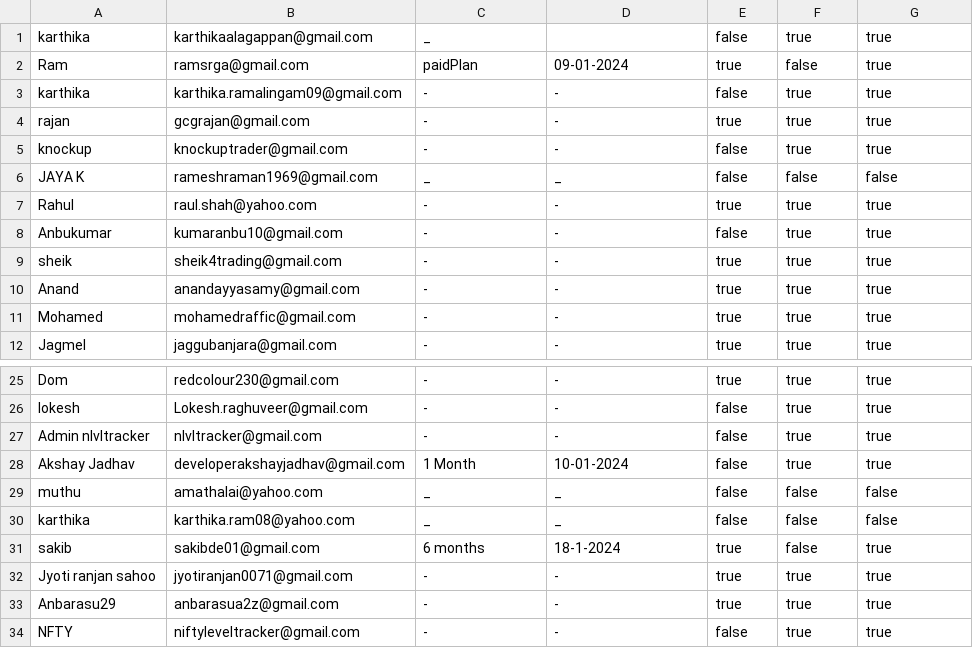
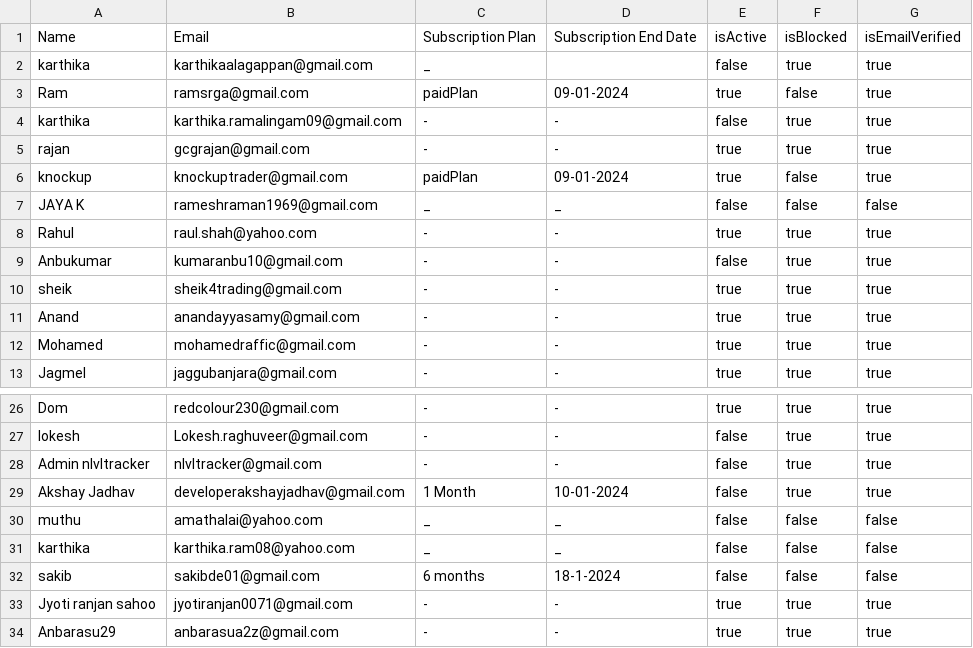
Before and after one commit to developerakkoo/Stonks-API, a CSV file: public/all-user-data.csv, drawn as a sheet; only a part is shown, gaps mark what is left out; the shorter side is filled out with more unchanged rows.

```diff
--- a/public/all-user-data.csv
+++ b/public/all-user-data.csv
@@ -1 +1,2 @@
+Name,Email,Subscription Plan,Subscription End Date,isActive,isBlocked,isEmailVerified
 karthika ,karthikaalagappan@gmail.com,_,,false,true,true
@@ -4,3 +5,3 @@ karthika,karthika.ramalingam09@gmail.com,-,-,false,true,true
 rajan,gcgrajan@gmail.com,-,-,true,true,true
-knockup,knockuptrader@gmail.com,-,-,false,true,true
+knockup,knockuptrader@gmail.com,paidPlan,09-01-2024,true,false,true
 JAYA K,rameshraman1969@gmail.com,_,_,false,false,false
@@ -30,3 +31,3 @@ muthu,amathalai@yahoo.com,_,_,false,false,false
 karthika,karthika.ram08@yahoo.com,_,_,false,false,false
-sakib,sakibde01@gmail.com,6 months,18-1-2024,true,false,true
+sakib,sakibde01@gmail.com,6 months,18-1-2024,false,false,false
 Jyoti ranjan sahoo ,jyotiranjan0071@gmail.com,-,-,true,true,true
```
Also changed, not shown: public/paid-plane-user-data.csv, 1 other file.
